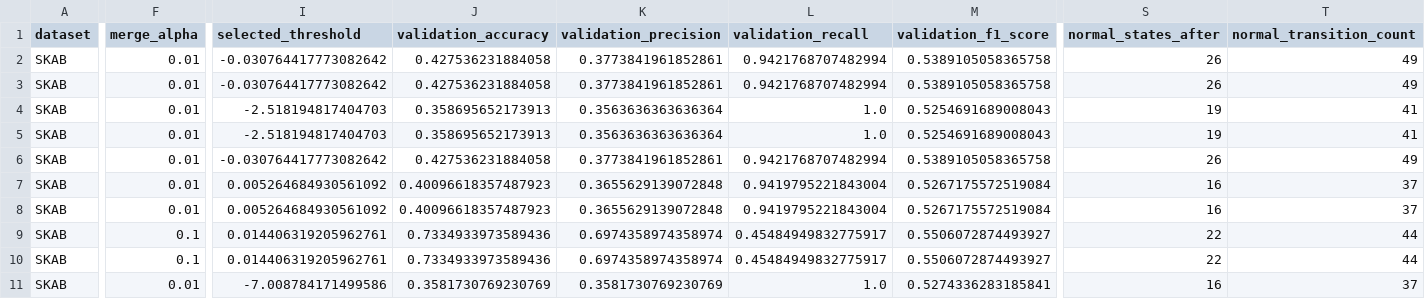
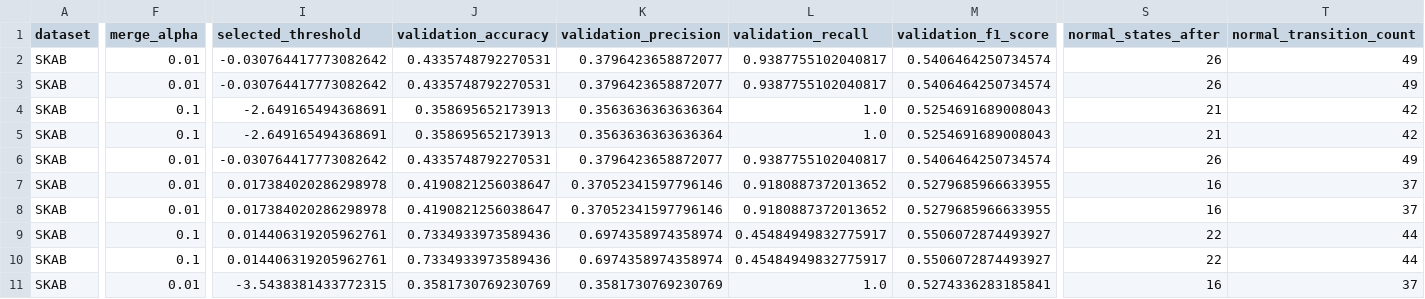
Before and after one commit to tayrubys/TimeSeries-Enhanced, a CSV file: results/outputs/skab_dual_alergia_best_configs.csv, drawn as a sheet; only a part is shown, gaps mark what is left out; the diff covers the shown part only; the diff names each change by its address in the sheet, - before the commit and + after, or states it on an @@ line.

```diff
--- a/results/outputs/skab_dual_alergia_best_configs.csv
+++ b/results/outputs/skab_dual_alergia_best_configs.csv
-J2:J3 (validation_accuracy): 0.427536231884058
+J2:J3 (validation_accuracy): 0.4335748792270531
-K2:K3 (validation_precision): 0.3773841961852861
+K2:K3 (validation_precision): 0.3796423658872077
-L2:L3 (validation_recall): 0.9421768707482994
+L2:L3 (validation_recall): 0.9387755102040817
-M2:M3 (validation_f1_score): 0.5389105058365758
+M2:M3 (validation_f1_score): 0.5406464250734574
-F4:F5 (merge_alpha): 0.01
+F4:F5 (merge_alpha): 0.1
-I4:I5 (selected_threshold): -2.518194817404703
+I4:I5 (selected_threshold): -2.649165494368691
-S4:S5 (normal_states_after): 19
+S4:S5 (normal_states_after): 21
-T4:T5 (normal_transition_count): 41
+T4:T5 (normal_transition_count): 42
-J6 (validation_accuracy): 0.427536231884058
+J6 (validation_accuracy): 0.4335748792270531
-K6 (validation_precision): 0.3773841961852861
+K6 (validation_precision): 0.3796423658872077
-L6 (validation_recall): 0.9421768707482994
+L6 (validation_recall): 0.9387755102040817
-M6 (validation_f1_score): 0.5389105058365758
+M6 (validation_f1_score): 0.5406464250734574
-I7:I8 (selected_threshold): 0.005264684930561092
+I7:I8 (selected_threshold): 0.017384020286298978
-J7:J8 (validation_accuracy): 0.40096618357487923
+J7:J8 (validation_accuracy): 0.4190821256038647
-K7:K8 (validation_precision): 0.3655629139072848
+K7:K8 (validation_precision): 0.37052341597796146
-L7:L8 (validation_recall): 0.9419795221843004
+L7:L8 (validation_recall): 0.9180887372013652
-M7:M8 (validation_f1_score): 0.5267175572519084
+M7:M8 (validation_f1_score): 0.5279685966633955
-I11 (selected_threshold): -7.008784171499586
+I11 (selected_threshold): -3.5438381433772315
```
Also changed, not shown: 88 edited cells elsewhere in this file, results/outputs/skab_dual_alergia_fold_seed_metrics.csv, results/outputs/skab_dual_alergia_fold_summary.csv, 4 other files.
